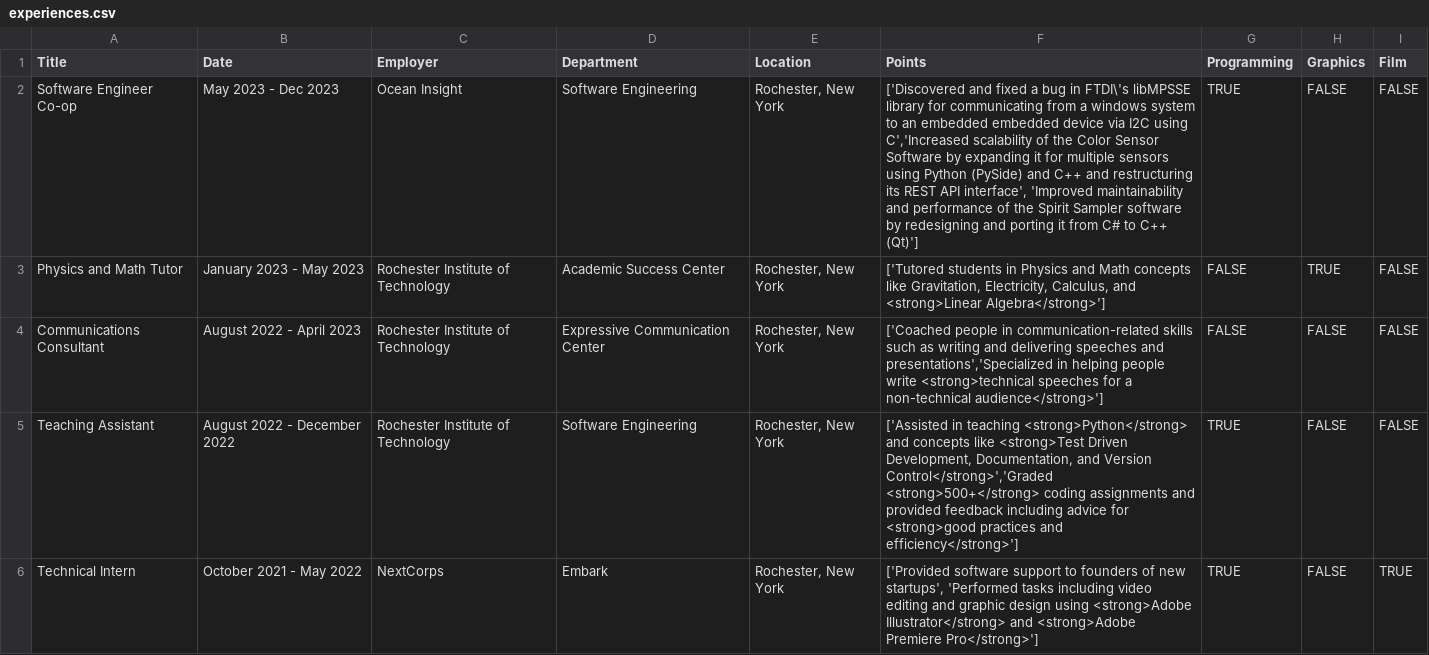
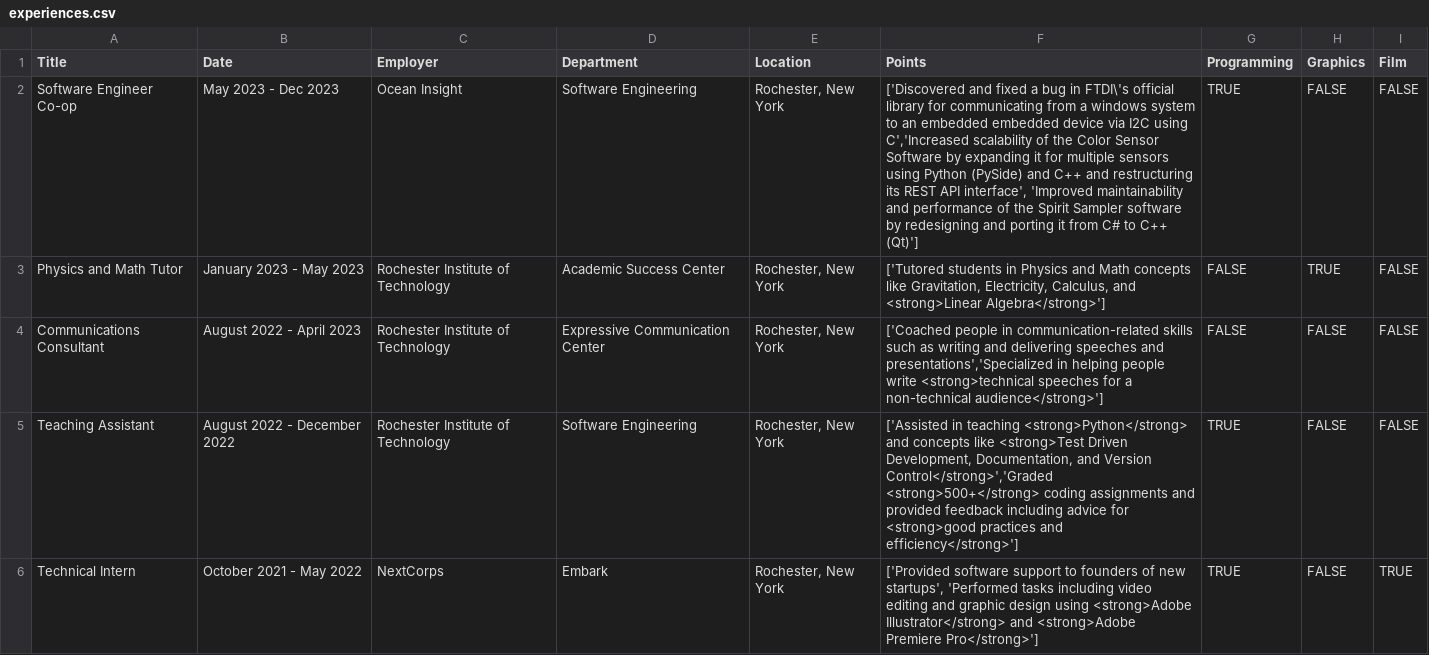
Before and after one commit to hridizaroy/hridizaPortfolio, a CSV file: data/experiences.csv, drawn as a sheet.

Commit message:
updated experiences

```diff
--- a/data/experiences.csv
+++ b/data/experiences.csv
@@ -1,3 +1,3 @@
 Title,Date,Employer,Department,Location,Points,Programming,Graphics,Film
-Software Engineer Co-op,May 2023 - Dec 2023,Ocean Insight,Software Engineering,"Rochester, New York","['Discovered and fixed a bug in FTDI\'s libMPSSE library for communicating from a windows system to an embedded embedded device via I2C using C','Increased scalability of the Color Sensor Software by expanding it for multiple sensors using Python (PySide) and C++ and restructuring its REST API interface', 'Improved maintainability and performance of the Spirit Sampler software by redesigning and porting it from C# to C++ (Qt)']",TRUE,FALSE,FALSE
+Software Engineer Co-op,May 2023 - Dec 2023,Ocean Insight,Software Engineering,"Rochester, New York","['Discovered and fixed a bug in FTDI\'s official library for communicating from a windows system to an embedded embedded device via I2C using C','Increased scalability of the Color Sensor Software by expanding it for multiple sensors using Python (PySide) and C++ and restructuring its REST API interface', 'Improved maintainability and performance of the Spirit Sampler software by redesigning and porting it from C# to C++ (Qt)']",TRUE,FALSE,FALSE
 Physics and Math Tutor,January 2023 - May 2023,Rochester Institute of Technology,Academic Success Center,"Rochester, New York","['Tutored students in Physics and Math concepts like Gravitation, Electricity, Calculus, and <strong>Linear Algebra</strong>']",FALSE,TRUE,FALSE
```
